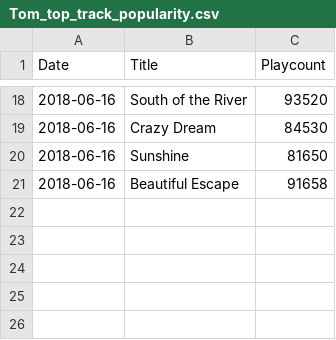
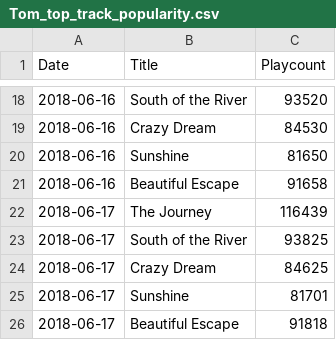
Before and after one commit to p-m-m-c/TM-dashb, a CSV file: Tom_top_track_popularity.csv, drawn as a sheet; only a part is shown, gaps mark what is left out; the diff names each change by its address in the sheet, - before the commit and + after, or states it on an @@ line.

Commit message:
Added new data for June 17

```diff
--- a/Tom_top_track_popularity.csv
+++ b/Tom_top_track_popularity.csv
+row 22: 2018-06-17 | The Journey | 116439
+row 23: 2018-06-17 | South of the River | 93825
+row 24: 2018-06-17 | Crazy Dream | 84625
+row 25: 2018-06-17 | Sunshine | 81701
+row 26: 2018-06-17 | Beautiful Escape | 91818
```
Also changed, not shown: 1 other file.
